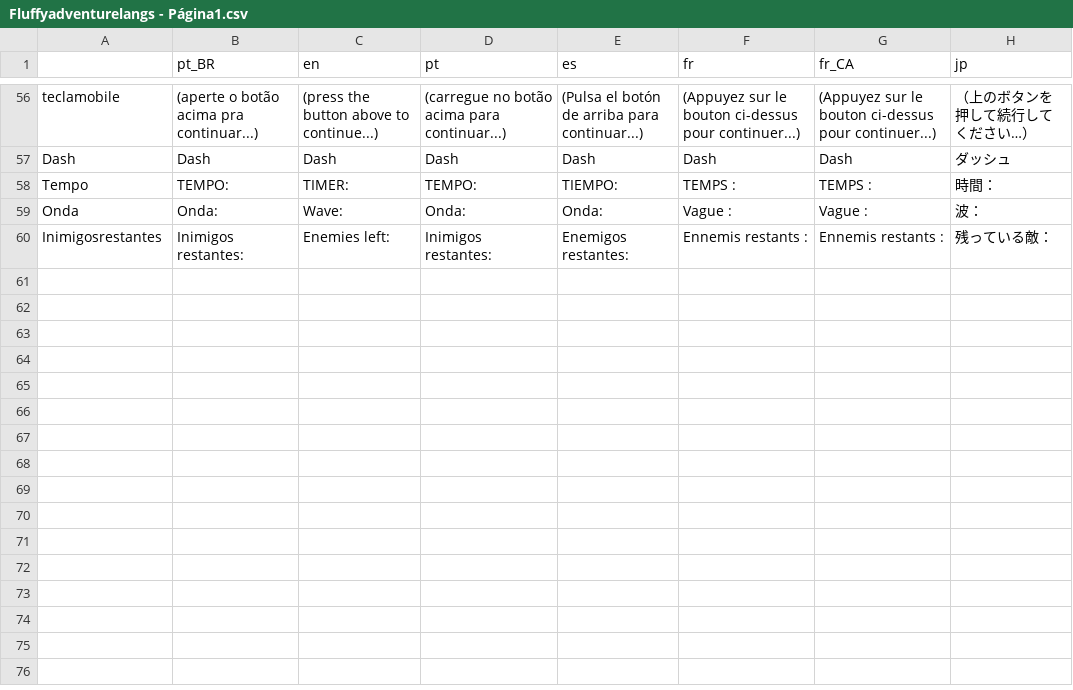
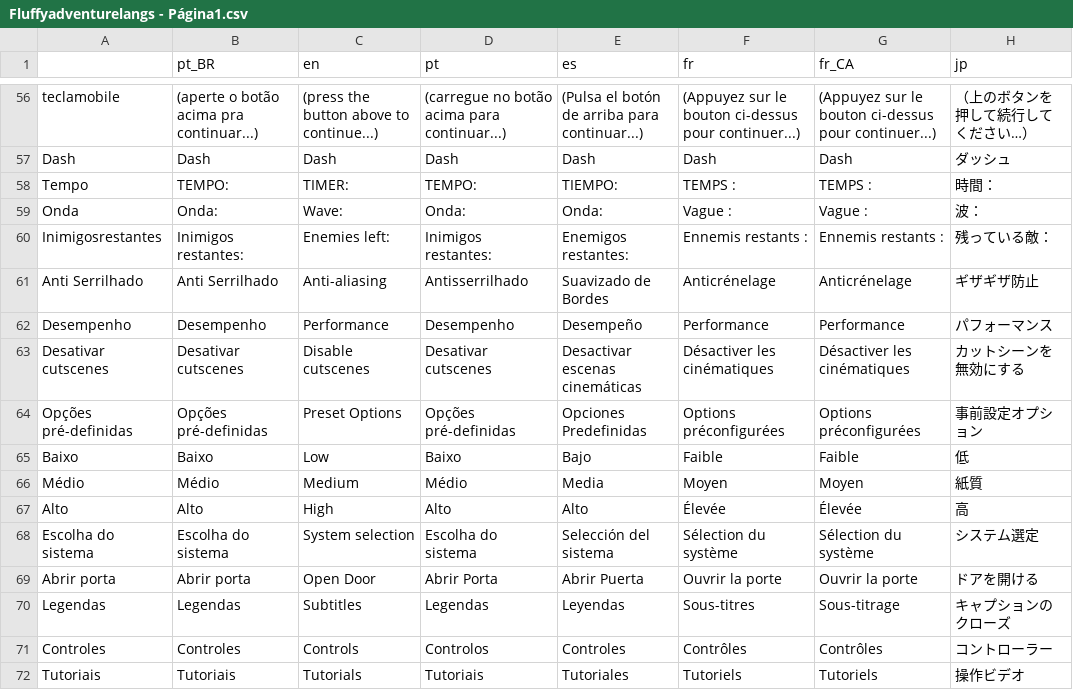
Before and after one commit to dieguinho-fox/Fluffy-Adventure, a CSV file: Lang/Fluffyadventurelangs - Página1.csv, drawn as a sheet; only a part is shown, gaps mark what is left out; the diff names each change by its address in the sheet, - before the commit and + after, or states it on an @@ line.

```diff
--- a/Lang/Fluffyadventurelangs - Página1.csv
+++ b/Lang/Fluffyadventurelangs - Página1.csv
+row 61: Anti Serrilhado | Anti Serrilhado | Anti-aliasing | Antisserrilhado | Suavizado de Bordes | Anticrénelage | Anticrénelage | ギザギザ防止
+row 62: Desempenho | Desempenho | Performance | Desempenho | Desempeño | Performance | Performance | パフォーマンス
+row 63: Desativar cutscenes | Desativar cutscenes | Disable cutscenes | Desativar cutscenes | Desactivar escenas cinemáticas | Désactiver les cinématiques | Désactiver les cinématiques | カットシーンを無効にする
+row 64: Opções pré-definidas | Opções pré-definidas | Preset Options | Opções pré-definidas | Opciones Predefinidas | Options préconfigurées | Options préconfigurées | 事前設定オプション
+row 65: Baixo | Baixo | Low | Baixo | Bajo | Faible | Faible | 低
+row 66: Médio | Médio | Medium | Médio | Media | Moyen | Moyen | 紙質
+row 67: Alto | Alto | High | Alto | Alto | Élevée | Élevée | 高
+row 68: Escolha do sistema | Escolha do sistema | System selection | Escolha do sistema | Selección del sistema | Sélection du système | Sélection du système | システム選定
+row 69: Abrir porta | Abrir porta | Open Door | Abrir Porta | Abrir Puerta | Ouvrir la porte | Ouvrir la porte | ドアを開ける
+row 70: Legendas | Legendas | Subtitles | Legendas | Leyendas | Sous-titres | Sous-titrage | キャプションのクローズ
+row 71: Controles | Controles | Controls | Controlos | Controles | Contrôles | Contrôles | コントローラー
+row 72: Tutoriais | Tutoriais | Tutorials | Tutoriais | Tutoriales | Tutoriels | Tutoriels | 操作ビデオ
```
Also changed, not shown: 30 other files.
